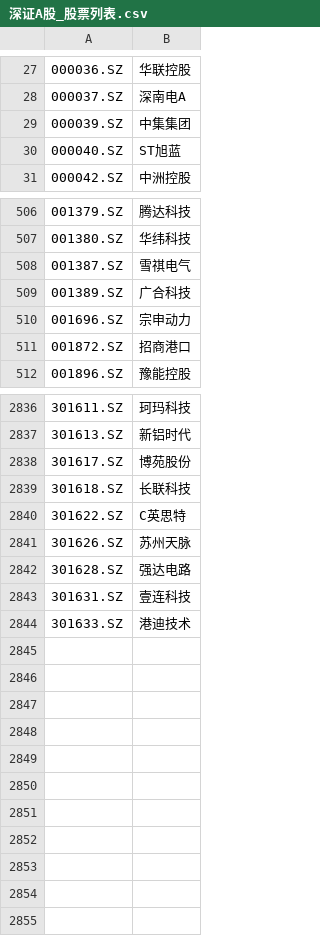
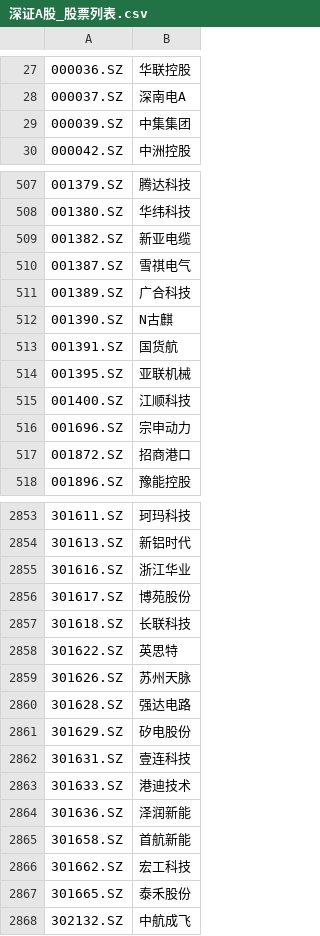
Before and after one commit to zhangshoug/OSkhQuant, a CSV file: data/深证A股_股票列表.csv, drawn as a sheet; only a part is shown, gaps mark what is left out; the diff covers the shown part only.

```diff
--- a/data/深证A股_股票列表.csv
+++ b/data/深证A股_股票列表.csv
@@ -29,3 +29,2 @@
 000039.SZ,中集集团
-000040.SZ,ST旭蓝
 000042.SZ,中洲控股
@@ -507,4 +508,9 @@
 001380.SZ,华纬科技
+001382.SZ,新亚电缆
 001387.SZ,雪祺电气
 001389.SZ,广合科技
+001390.SZ,N古麒
+001391.SZ,国货航
+001395.SZ,亚联机械
+001400.SZ,江顺科技
 001696.SZ,宗申动力
@@ -2837,8 +2854,15 @@
 301613.SZ,新铝时代
+301616.SZ,浙江华业
 301617.SZ,博苑股份
 301618.SZ,长联科技
-301622.SZ,C英思特
+301622.SZ,英思特
 301626.SZ,苏州天脉
 301628.SZ,强达电路
+301629.SZ,矽电股份
 301631.SZ,壹连科技
 301633.SZ,港迪技术
+301636.SZ,泽润新能
+301658.SZ,首航新能
+301662.SZ,宏工科技
+301665.SZ,泰禾股份
+302132.SZ,中航成飞
```
Also changed, not shown: 17 added rows, 4 removed rows and 119 edited cells elsewhere in this file, data/上证A股_股票列表.csv, data/全部股票_股票列表.csv, 40 other files.
